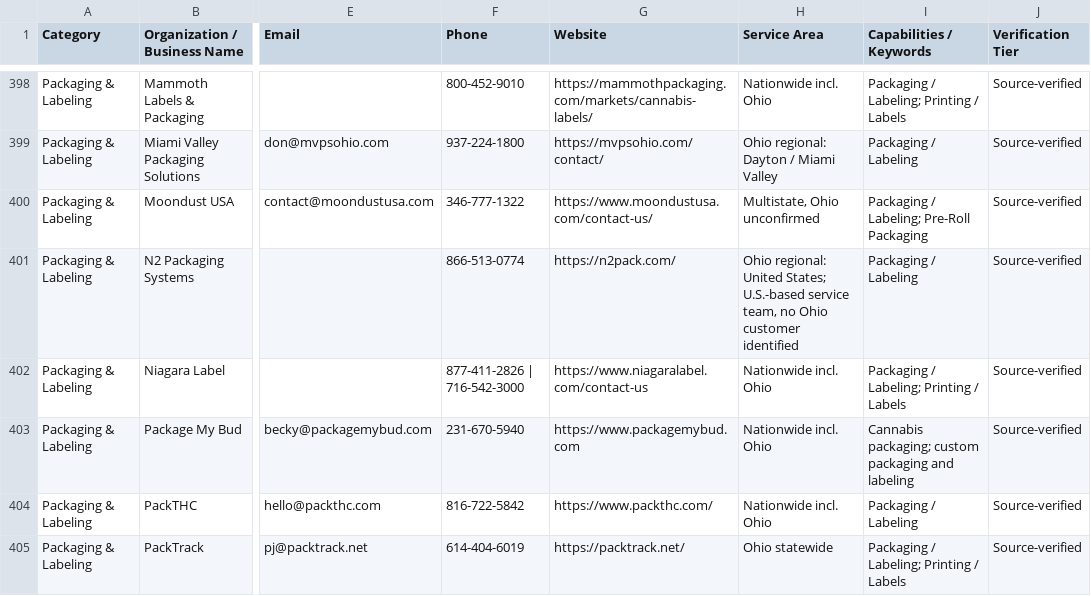
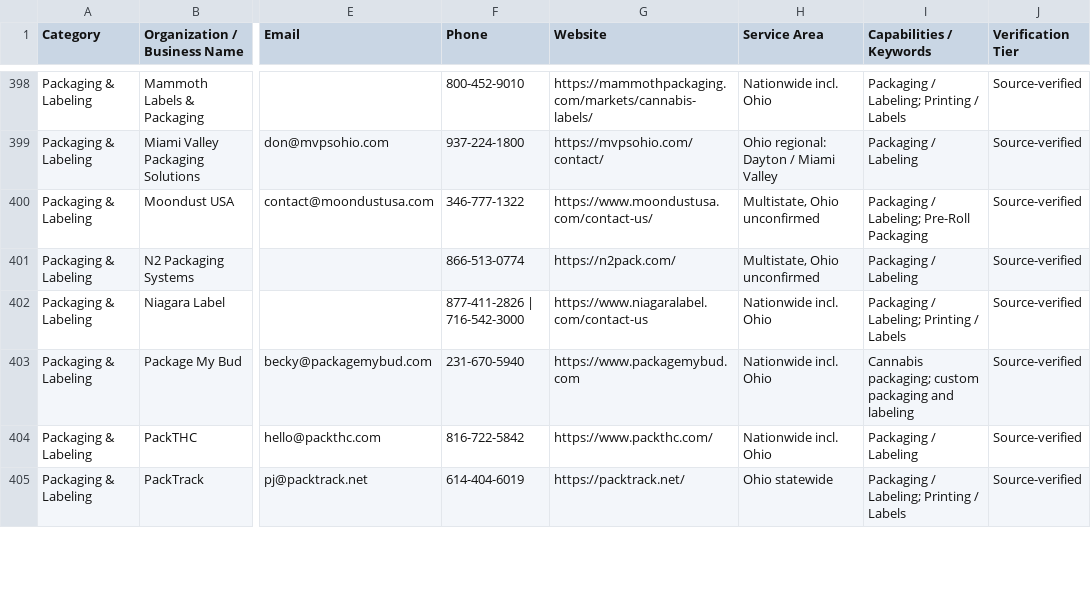
Before and after one commit to travisvought-byte/ohio-cannabis-directory, a CSV file: ohio-cannabis-directory.csv, drawn as a sheet; only a part is shown, gaps mark what is left out; the diff covers the shown part only; the diff names each change by its address in the sheet, - before the commit and + after, or states it on an @@ line.

```diff
--- a/ohio-cannabis-directory.csv
+++ b/ohio-cannabis-directory.csv
-H401 (Service Area): Ohio regional: United States; U.S.-based service team, no Ohio customer identified
+H401 (Service Area): Multistate, Ohio unconfirmed
```
Also changed, not shown: 28 edited cells elsewhere in this file, 45 other files.
